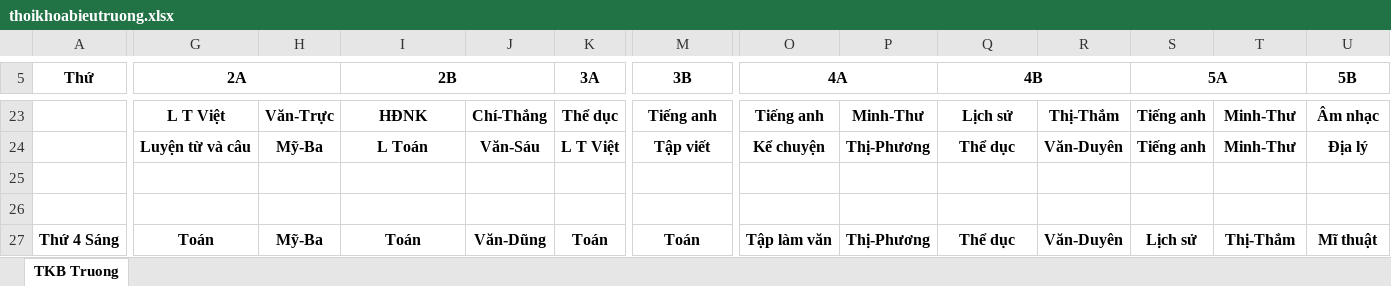
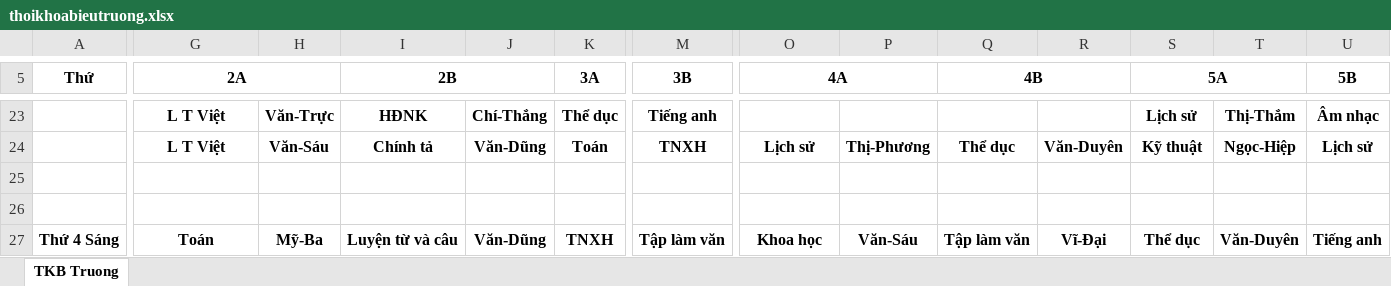
Before and after one commit to thanhdatqn96/thoikhoabieu, an Excel workbook: public/export/thoikhoabieutruong.xlsx, sheet TKB Truong, drawn as a sheet; only a part is shown, gaps mark what is left out; values as stored, in another font and other column widths than the file's, no borders; the diff covers the shown part only; the diff names each change by its address in the sheet, - before the commit and + after, or states it on an @@ line.

```diff
--- a/public/export/thoikhoabieutruong.xlsx (sheet TKB Truong)
+++ b/public/export/thoikhoabieutruong.xlsx (sheet TKB Truong)
-O23 (4A): Tiếng anh
+O23 (4A): (empty)
-P23: Minh-Thư
+P23: (empty)
-Q23 (4B): Lịch sử
+Q23 (4B): (empty)
-R23: Thị-Thắm
+R23: (empty)
-S23 (5A): Tiếng anh
+S23 (5A): Lịch sử
-T23: Minh-Thư
+T23: Thị-Thắm
-G24 (2A): Luyện từ và câu
+G24 (2A): L T Việt
-H24: Mỹ-Ba
+H24: Văn-Sáu
-I24 (2B): L Toán
+I24 (2B): Chính tả
-J24: Văn-Sáu
+J24: Văn-Dũng
-K24 (3A): L T Việt
+K24 (3A): Toán
-M24 (3B): Tập viết
+M24 (3B): TNXH
-O24 (4A): Kể chuyện
+O24 (4A): Lịch sử
-S24 (5A): Tiếng anh
+S24 (5A): Kỹ thuật
-T24: Minh-Thư
+T24: Ngọc-Hiệp
-U24 (5B): Địa lý
+U24 (5B): Lịch sử
-I27 (2B): Toán
+I27 (2B): Luyện từ và câu
-K27 (3A): Toán
+K27 (3A): TNXH
-M27 (3B): Toán
+M27 (3B): Tập làm văn
-O27 (4A): Tập làm văn
+O27 (4A): Khoa học
-P27: Thị-Phương
+P27: Văn-Sáu
-Q27 (4B): Thể dục
+Q27 (4B): Tập làm văn
-R27: Văn-Duyên
+R27: Vĩ-Đại
-S27 (5A): Lịch sử
+S27 (5A): Thể dục
-T27: Thị-Thắm
+T27: Văn-Duyên
-U27 (5B): Mĩ thuật
+U27 (5B): Tiếng anh
```
Also changed, not shown: 12 added rows, 12 removed rows and 133 edited cells elsewhere in this sheet, public/export/phong toán.xlsx, public/export/phong địa.xlsx, 5 other files.
